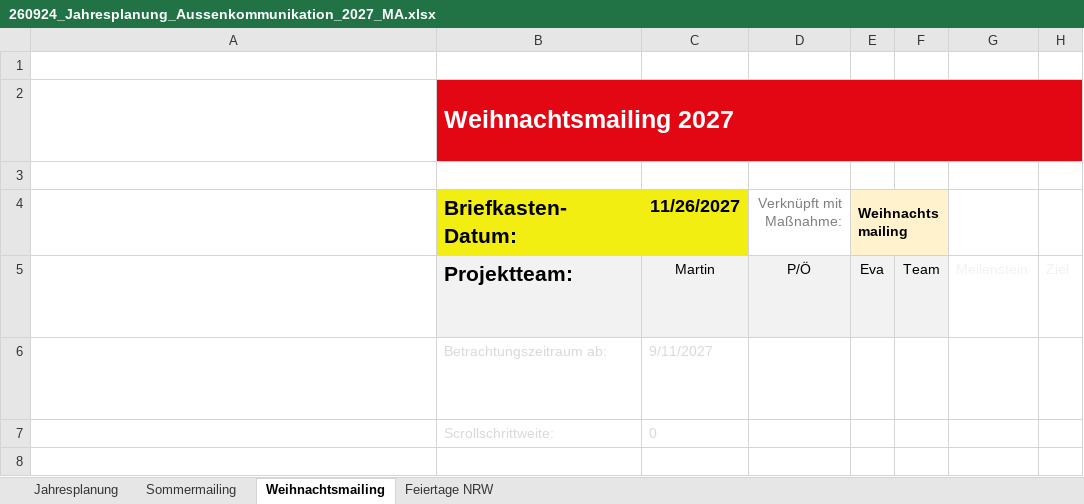
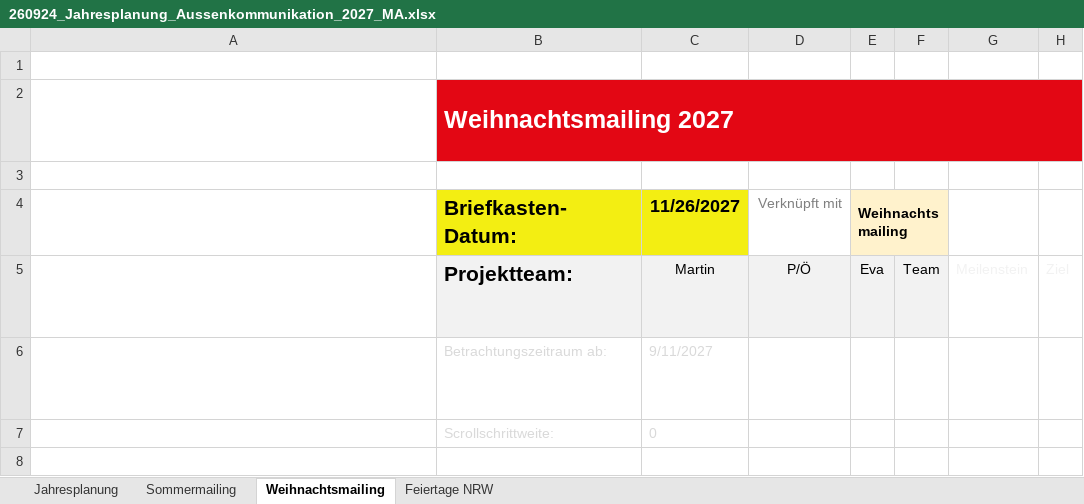
Before and after one commit to MartinA-hash-ai/Notfallapp, an Excel workbook: excel/260924_Jahresplanung_Aussenkommunikation_2027_MA.xlsx, sheet Weihnachtsmailing, drawn as a sheet; only a part is shown; long unchanged cells end in …; values as stored, in another font and other column widths than the file's, no borders; charts and pictures and conditional formats and table styles not drawn; the diff names each change by its address in the sheet, - before the commit and + after, or states it on an @@ line.

```diff
--- a/excel/260924_Jahresplanung_Aussenkommunikation_2027_MA.xlsx (sheet Weihnachtsmailing)
+++ b/excel/260924_Jahresplanung_Aussenkommunikation_2027_MA.xlsx (sheet Weihnachtsmailing)
-D4: Verknüpft mit Maßnahme:
+D4: Verknüpft mit
```
Also changed, not shown: sheet Jahresplanung, formulas that keep their value, charts or pictures.
